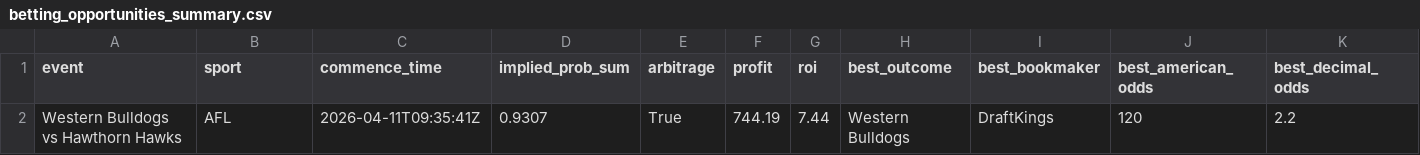
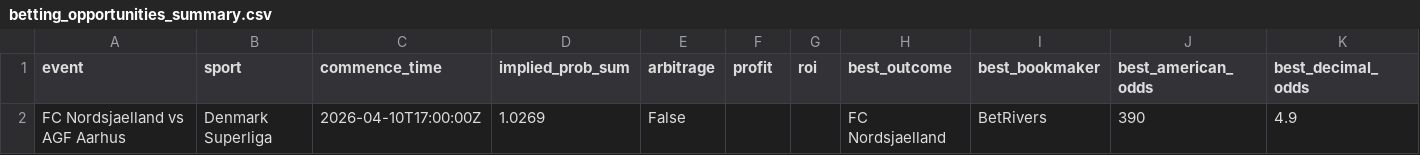
Before and after one commit to PedroMussi14/market-inefficiency-analyzer, a CSV file: betting_opportunities_summary.csv, drawn as a sheet.

```diff
--- a/betting_opportunities_summary.csv
+++ b/betting_opportunities_summary.csv
@@ -1,2 +1,2 @@
 event,sport,commence_time,implied_prob_sum,arbitrage,profit,roi,best_outcome,best_bookmaker,best_american_odds,best_decimal_odds
-Western Bulldogs vs Hawthorn Hawks,AFL,2026-04-11T09:35:41Z,0.9307,True,744.19,7.44,Western Bulldogs,DraftKings,120,2.2
+FC Nordsjaelland vs AGF Aarhus,Denmark Superliga,2026-04-10T17:00:00Z,1.0269,False,,,FC Nordsjaelland,BetRivers,390,4.9
```
Also changed, not shown: betting_opportunities_detailed.csv.
